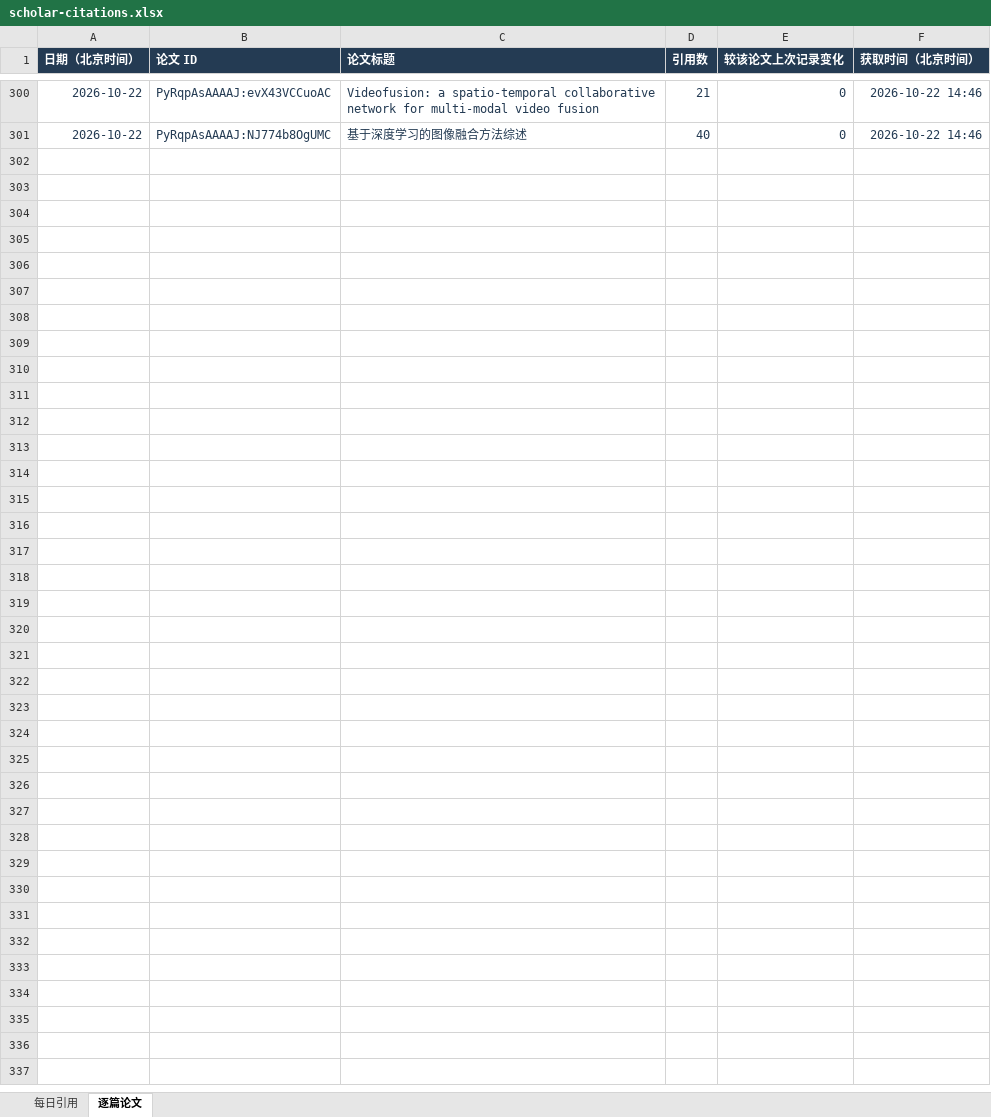
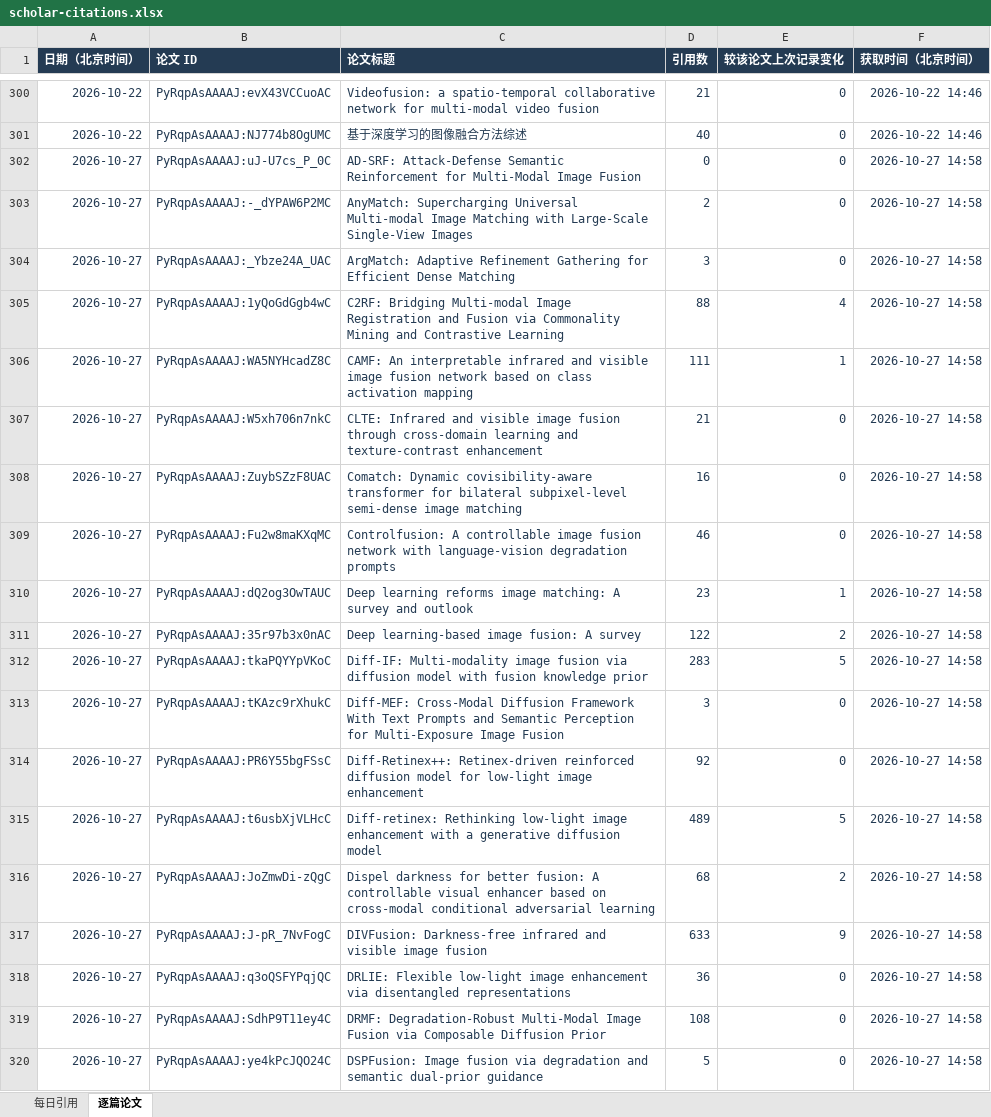
Before and after one commit to Linfeng-Tang/Homepage, an Excel workbook: assets/data/scholar-citations.xlsx, sheet 逐篇论文, drawn as a sheet; only a part is shown, gaps mark what is left out; values as stored, in another font and other column widths than the file's, no borders; the diff covers the shown part only; the diff names each change by its address in the sheet, - before the commit and + after, or states it on an @@ line.

```diff
--- a/assets/data/scholar-citations.xlsx (sheet 逐篇论文)
+++ b/assets/data/scholar-citations.xlsx (sheet 逐篇论文)
+row 302: 2026-10-27 | PyRqpAsAAAAJ:uJ-U7cs_P_0C | AD-SRF: Attack-Defense Semantic Reinforcement for Multi-Modal Image Fusion | 0 | 0 | 2026-10-27 14:58
+row 303: 2026-10-27 | PyRqpAsAAAAJ:-_dYPAW6P2MC | AnyMatch: Supercharging Universal Multi-modal Image Matching with Large-Scale Single-View Images | 2 | 0 | 2026-10-27 14:58
+row 304: 2026-10-27 | PyRqpAsAAAAJ:_Ybze24A_UAC | ArgMatch: Adaptive Refinement Gathering for Efficient Dense Matching | 3 | 0 | 2026-10-27 14:58
+row 305: 2026-10-27 | PyRqpAsAAAAJ:1yQoGdGgb4wC | C2RF: Bridging Multi-modal Image Registration and Fusion via Commonality Mining and Contrastive Learning | 88 | 4 | 2026-10-27 14:58
+row 306: 2026-10-27 | PyRqpAsAAAAJ:WA5NYHcadZ8C | CAMF: An interpretable infrared and visible image fusion network based on class activation mapping | 111 | 1 | 2026-10-27 14:58
+row 307: 2026-10-27 | PyRqpAsAAAAJ:W5xh706n7nkC | CLTE: Infrared and visible image fusion through cross-domain learning and texture-contrast enhancement | 21 | 0 | 2026-10-27 14:58
+row 308: 2026-10-27 | PyRqpAsAAAAJ:ZuybSZzF8UAC | Comatch: Dynamic covisibility-aware transformer for bilateral subpixel-level semi-dense image matching | 16 | 0 | 2026-10-27 14:58
+row 309: 2026-10-27 | PyRqpAsAAAAJ:Fu2w8maKXqMC | Controlfusion: A controllable image fusion network with language-vision degradation prompts | 46 | 0 | 2026-10-27 14:58
+row 310: 2026-10-27 | PyRqpAsAAAAJ:dQ2og3OwTAUC | Deep learning reforms image matching: A survey and outlook | 23 | 1 | 2026-10-27 14:58
+row 311: 2026-10-27 | PyRqpAsAAAAJ:35r97b3x0nAC | Deep learning-based image fusion: A survey | 122 | 2 | 2026-10-27 14:58
+row 312: 2026-10-27 | PyRqpAsAAAAJ:tkaPQYYpVKoC | Diff-IF: Multi-modality image fusion via diffusion model with fusion knowledge prior | 283 | 5 | 2026-10-27 14:58
+row 313: 2026-10-27 | PyRqpAsAAAAJ:tKAzc9rXhukC | Diff-MEF: Cross-Modal Diffusion Framework With Text Prompts and Semantic Perception for Multi-Exposure Image Fusion | 3 | 0 | 2026-10-27 14:58
+row 314: 2026-10-27 | PyRqpAsAAAAJ:PR6Y55bgFSsC | Diff-Retinex++: Retinex-driven reinforced diffusion model for low-light image enhancement | 92 | 0 | 2026-10-27 14:58
+row 315: 2026-10-27 | PyRqpAsAAAAJ:t6usbXjVLHcC | Diff-retinex: Rethinking low-light image enhancement with a generative diffusion model | 489 | 5 | 2026-10-27 14:58
+row 316: 2026-10-27 | PyRqpAsAAAAJ:JoZmwDi-zQgC | Dispel darkness for better fusion: A controllable visual enhancer based on cross-modal conditional adversarial learning | 68 | 2 | 2026-10-27 14:58
+row 317: 2026-10-27 | PyRqpAsAAAAJ:J-pR_7NvFogC | DIVFusion: Darkness-free infrared and visible image fusion | 633 | 9 | 2026-10-27 14:58
+row 318: 2026-10-27 | PyRqpAsAAAAJ:q3oQSFYPqjQC | DRLIE: Flexible low-light image enhancement via disentangled representations | 36 | 0 | 2026-10-27 14:58
+row 319: 2026-10-27 | PyRqpAsAAAAJ:SdhP9T11ey4C | DRMF: Degradation-Robust Multi-Modal Image Fusion via Composable Diffusion Prior | 108 | 0 | 2026-10-27 14:58
+row 320: 2026-10-27 | PyRqpAsAAAAJ:ye4kPcJQO24C | DSPFusion: Image fusion via degradation and semantic dual-prior guidance | 5 | 0 | 2026-10-27 14:58
```
Also changed, not shown: 19 added rows elsewhere in this sheet, sheet 每日引用, 1 other file.
